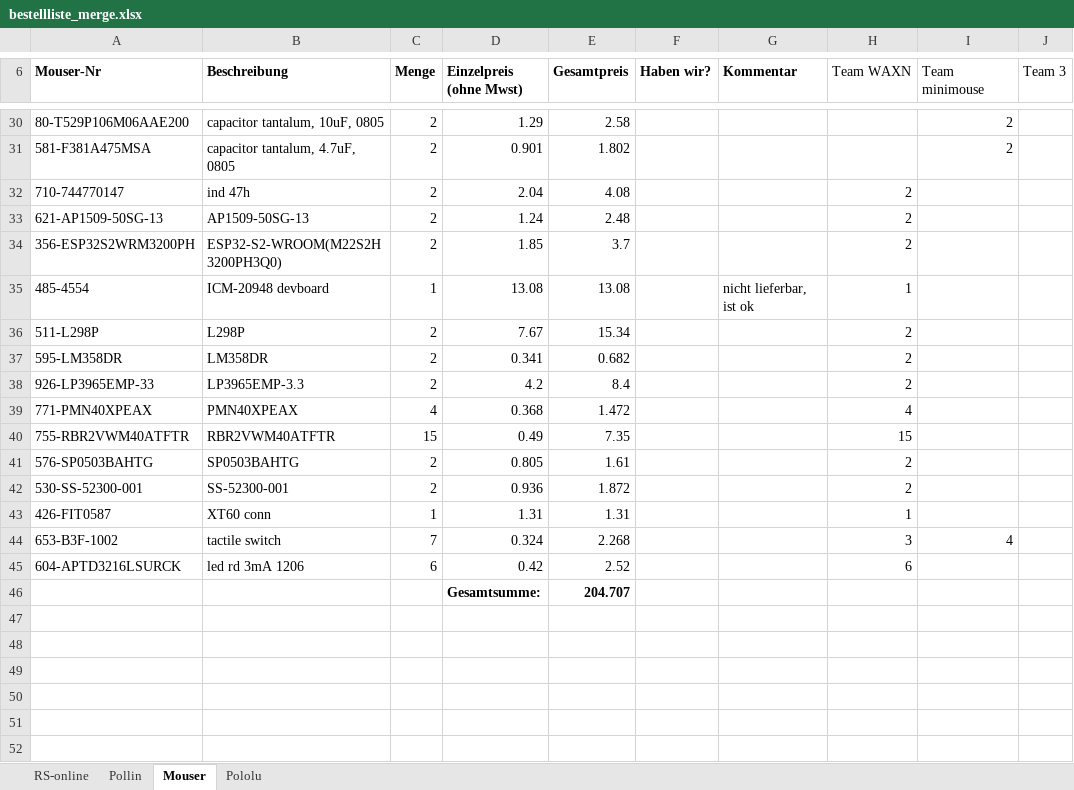
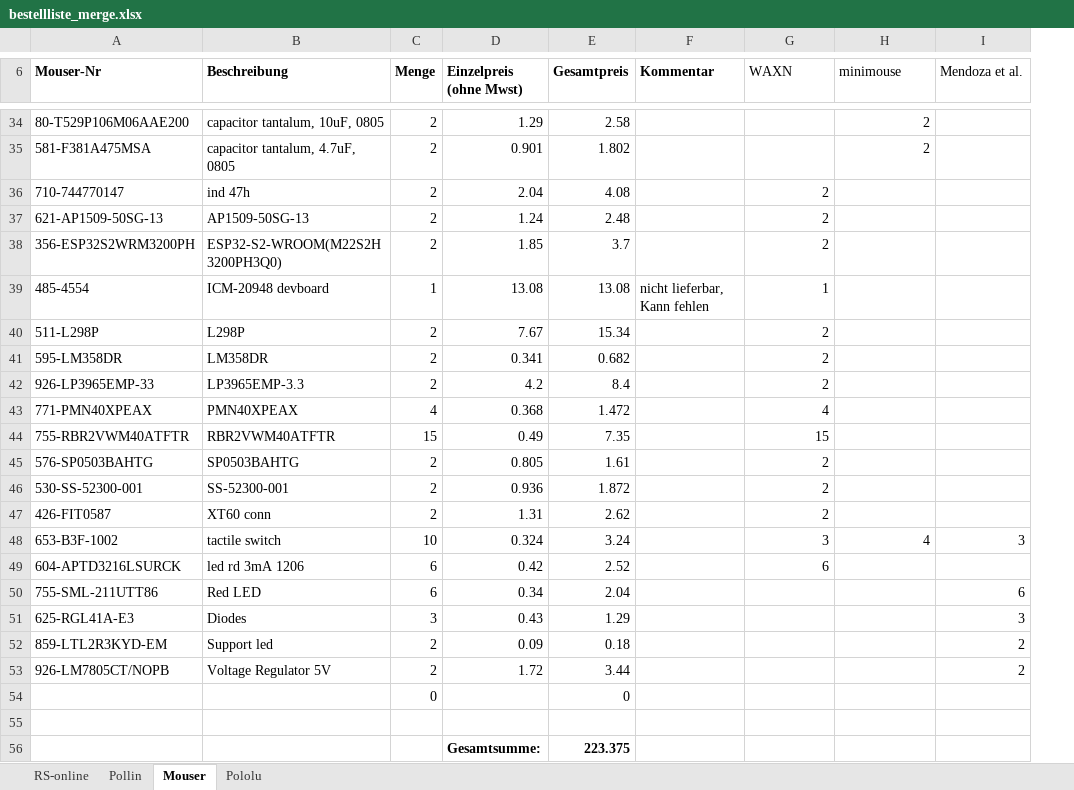
Before and after one commit to xabirizar9/Micromaus-Challenge-TUM, an Excel workbook: bestellliste_merge.xlsx, sheet Mouser, drawn as a sheet; only a part is shown, gaps mark what is left out; values as stored, in another font and other column widths than the file's, no borders; removed rows and columns are numbered as before the commit, all else as after; ↵ is a line break in a cell; the diff covers the shown part only; the diff names each change by its address in the sheet, - before the commit and + after, or states it on an @@ line.

Commit message:
merged Mendoza's partlist

```diff
--- a/bestellliste_merge.xlsx (sheet Mouser)
+++ b/bestellliste_merge.xlsx (sheet Mouser)
-column F (Haben wir?), empty
-column J (Team 3), empty
+column I (Mendoza et al.), row 48: 3
-G6: Team WAXN
+G6: WAXN
-H6: Team minimouse
+H6: minimouse
-F39 (Kommentar): nicht lieferbar, ist ok
+F39 (Kommentar): nicht lieferbar, ↵ Kann fehlen
-C47 (Menge): 1
+C47 (Menge): 2
-E47 (Gesamtpreis): 1.31
+E47 (Gesamtpreis): 2.62
-G47 (WAXN): 1
+G47 (WAXN): 2
-C48 (Menge): 7
+C48 (Menge): 10
-E48 (Gesamtpreis): 2.268
+E48 (Gesamtpreis): 3.24
+row 50: 755-SML-211UTT86 | Red LED | 6 | 0.34 | 2.04 |  |  |  | 6
+row 51: 625-RGL41A-E3 | Diodes | 3 | 0.43 | 1.29 |  |  |  | 3
+row 52: 859-LTL2R3KYD-EM | Support led | 2 | 0.09 | 0.18 |  |  |  | 2
+row 53: 926-LM7805CT/NOPB | Voltage Regulator 5V | 2 | 1.72 | 3.44 |  |  |  | 2
+row 54:  |  | 0 |  | 0
-row 55:  |  |  | Gesamtsumme: | 204.707
+row 55: (empty)
+row 56:  |  |  | Gesamtsumme: | 223.375
```
Also changed, not shown: 4 added rows and 19 edited cells elsewhere in this sheet, sheet RS-online, sheet Pololu, sheet Pollin, formulas that keep their value.
